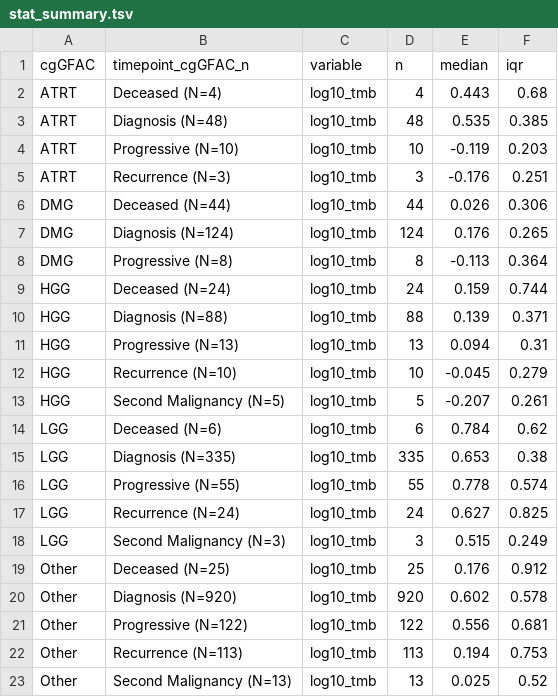
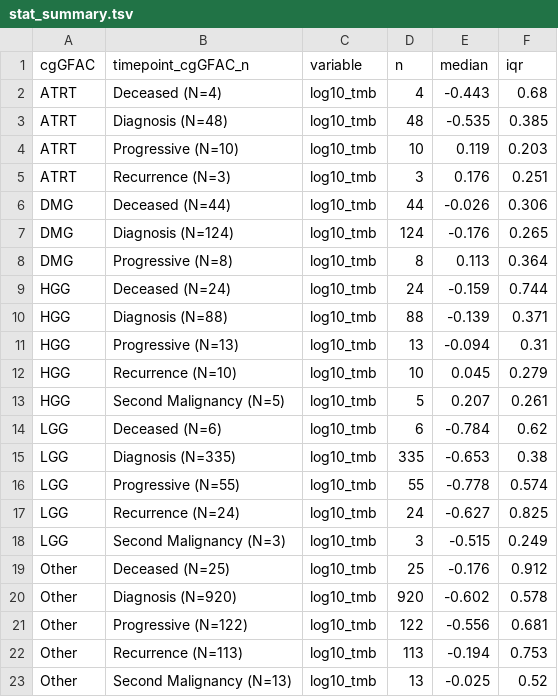
Before and after one commit to rokitalab/tumor-evolution, a TSV file: analyses/tmb-vaf-longitudinal/results/stat_summary.tsv, drawn as a sheet.

```diff
--- a/analyses/tmb-vaf-longitudinal/results/stat_summary.tsv
+++ b/analyses/tmb-vaf-longitudinal/results/stat_summary.tsv
@@ -1,23 +1,23 @@
 cgGFAC	timepoint_cgGFAC_n	variable	n	median	iqr
-ATRT	Deceased (N=4)	log10_tmb	4	0.443	0.68
-ATRT	Diagnosis (N=48)	log10_tmb	48	0.535	0.385
-ATRT	Progressive (N=10)	log10_tmb	10	-0.119	0.203
-ATRT	Recurrence (N=3)	log10_tmb	3	-0.176	0.251
-DMG	Deceased (N=44)	log10_tmb	44	0.026	0.306
-DMG	Diagnosis (N=124)	log10_tmb	124	0.176	0.265
-DMG	Progressive (N=8)	log10_tmb	8	-0.113	0.364
-HGG	Deceased (N=24)	log10_tmb	24	0.159	0.744
-HGG	Diagnosis (N=88)	log10_tmb	88	0.139	0.371
-HGG	Progressive (N=13)	log10_tmb	13	0.094	0.31
-HGG	Recurrence (N=10)	log10_tmb	10	-0.045	0.279
-HGG	Second Malignancy (N=5)	log10_tmb	5	-0.207	0.261
-LGG	Deceased (N=6)	log10_tmb	6	0.784	0.62
-LGG	Diagnosis (N=335)	log10_tmb	335	0.653	0.38
-LGG	Progressive (N=55)	log10_tmb	55	0.778	0.574
-LGG	Recurrence (N=24)	log10_tmb	24	0.627	0.825
-LGG	Second Malignancy (N=3)	log10_tmb	3	0.515	0.249
-Other	Deceased (N=25)	log10_tmb	25	0.176	0.912
-Other	Diagnosis (N=920)	log10_tmb	920	0.602	0.578
-Other	Progressive (N=122)	log10_tmb	122	0.556	0.681
-Other	Recurrence (N=113)	log10_tmb	113	0.194	0.753
-Other	Second Malignancy (N=13)	log10_tmb	13	0.025	0.52
+ATRT	Deceased (N=4)	log10_tmb	4	-0.443	0.68
+ATRT	Diagnosis (N=48)	log10_tmb	48	-0.535	0.385
+ATRT	Progressive (N=10)	log10_tmb	10	0.119	0.203
+ATRT	Recurrence (N=3)	log10_tmb	3	0.176	0.251
+DMG	Deceased (N=44)	log10_tmb	44	-0.026	0.306
+DMG	Diagnosis (N=124)	log10_tmb	124	-0.176	0.265
+DMG	Progressive (N=8)	log10_tmb	8	0.113	0.364
+HGG	Deceased (N=24)	log10_tmb	24	-0.159	0.744
+HGG	Diagnosis (N=88)	log10_tmb	88	-0.139	0.371
+HGG	Progressive (N=13)	log10_tmb	13	-0.094	0.31
+HGG	Recurrence (N=10)	log10_tmb	10	0.045	0.279
+HGG	Second Malignancy (N=5)	log10_tmb	5	0.207	0.261
+LGG	Deceased (N=6)	log10_tmb	6	-0.784	0.62
+LGG	Diagnosis (N=335)	log10_tmb	335	-0.653	0.38
+LGG	Progressive (N=55)	log10_tmb	55	-0.778	0.574
+LGG	Recurrence (N=24)	log10_tmb	24	-0.627	0.825
+LGG	Second Malignancy (N=3)	log10_tmb	3	-0.515	0.249
+Other	Deceased (N=25)	log10_tmb	25	-0.176	0.912
+Other	Diagnosis (N=920)	log10_tmb	920	-0.602	0.578
+Other	Progressive (N=122)	log10_tmb	122	-0.556	0.681
+Other	Recurrence (N=113)	log10_tmb	113	-0.194	0.753
+Other	Second Malignancy (N=13)	log10_tmb	13	-0.025	0.52
```
Also changed, not shown: analyses/tmb-vaf-longitudinal/results/stat_test.tsv, 8 other files.
